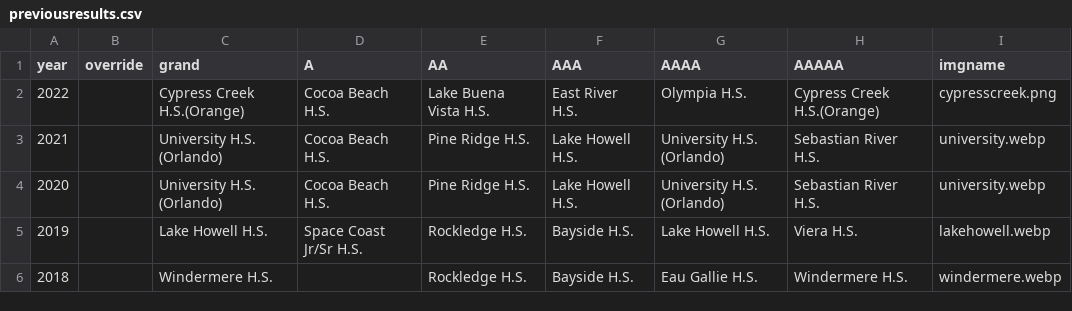
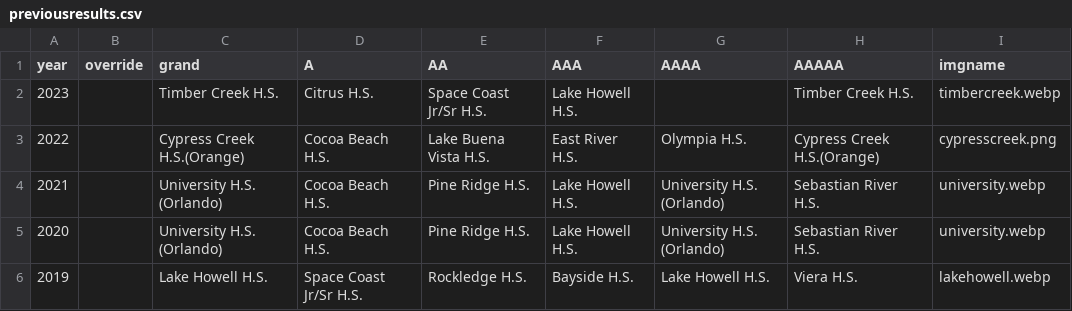
Before and after one commit to scicmihs/scicmihs.github.io, a CSV file: editme/previousresults.csv, drawn as a sheet; only a part is shown; the shorter side is filled out with more unchanged rows; the diff names each change by its address in the sheet, - before the commit and + after, or states it on an @@ line.

Commit message:
Update previousresults.csv

```diff
--- a/editme/previousresults.csv
+++ b/editme/previousresults.csv
+row 2: 2023 |  | Timber Creek H.S. | Citrus H.S. | Space Coast Jr/Sr H.S. | Lake Howell H.S. |  | Timber Creek H.S. | timbercreek.webp
```
